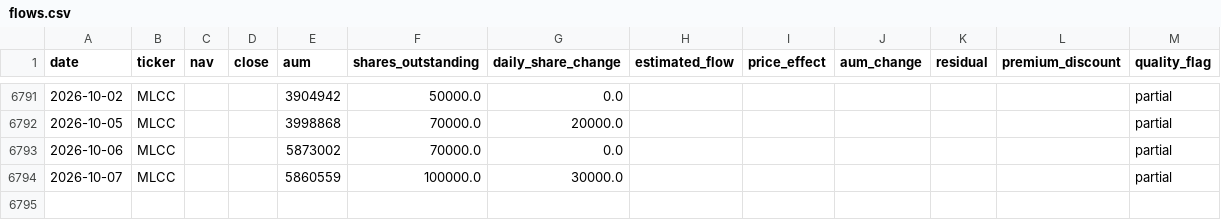
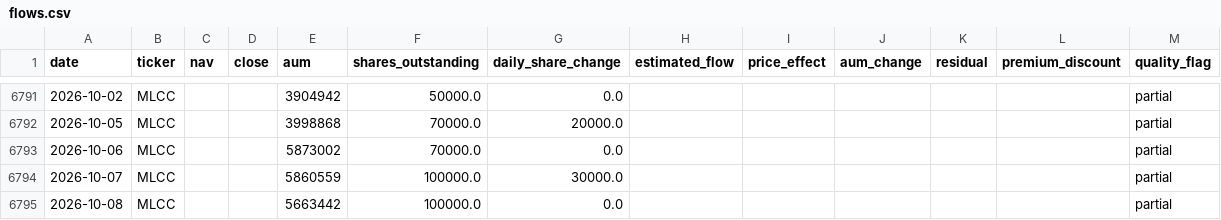
Before and after one commit to winner02-spec/ewy-dram-flow-dashboard-, a CSV file: data/flows.csv, drawn as a sheet; only a part is shown, gaps mark what is left out; the diff names each change by its address in the sheet, - before the commit and + after, or states it on an @@ line.

Commit message:
data: 2026-10-10

```diff
--- a/data/flows.csv
+++ b/data/flows.csv
+row 6795: 2026-10-08 | MLCC |  |  | 5663442 | 100000.0 | 0.0 |  |  |  |  |  | partial
```
Also changed, not shown: 2 other files.
